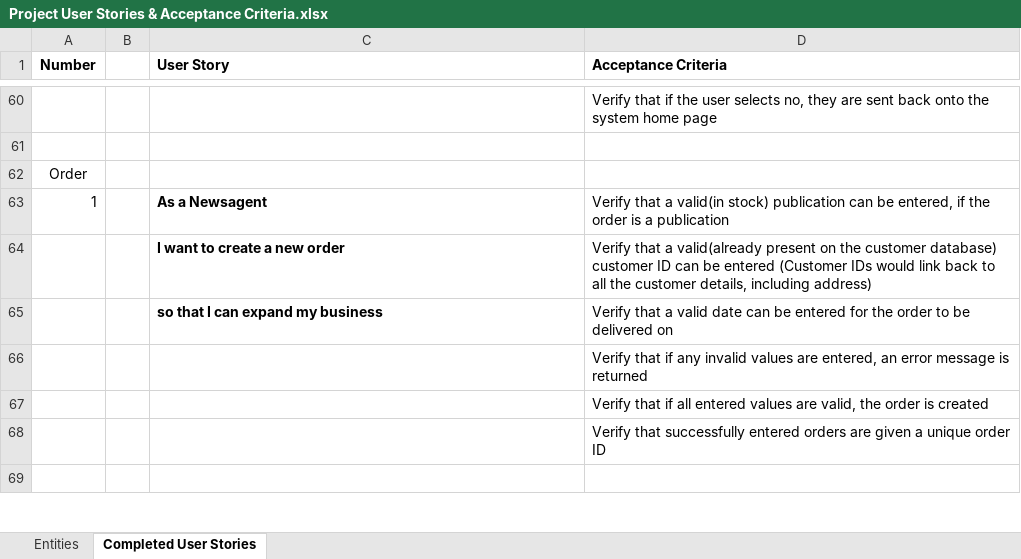
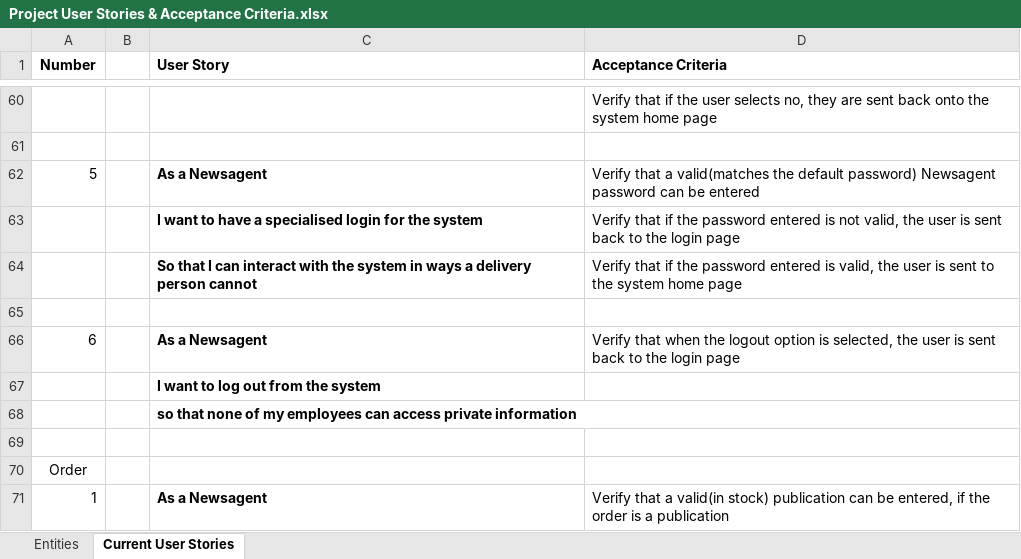
Before and after one commit to BOB-089/Software-Engineering-Project-G1, an Excel workbook: Project User Stories & Acceptance Criteria.xlsx, sheet Current User Stories, drawn as a sheet; only a part is shown, gaps mark what is left out; the shorter side is filled out with more unchanged rows; values as stored, in another font and other column widths than the file's, no borders; the diff names each change by its address in the sheet, - before the commit and + after, or states it on an @@ line.

```diff
--- a/Project User Stories & Acceptance Criteria.xlsx (sheet Current User Stories)
+++ b/Project User Stories & Acceptance Criteria.xlsx (sheet Current User Stories)
-sheet tab: Completed User Stories
+sheet tab: Current User Stories
+row 62: 5 |  | As a Newsagent | Verify that a valid(matches the default password) Newsagent password can be entered
+row 63:  |  | I want to have a specialised login for the system | Verify that if the password entered is not valid, the user is sent back to the login page
+row 64:  |  | So that I can interact with the system in ways a delivery person cannot | Verify that if the password entered is valid, the user is sent to the system home page
+row 65: (empty)
+row 66: 6 |  | As a Newsagent | Verify that when the logout option is selected, the user is sent back to the login page
+row 67:  |  | I want to log out from the system
+row 68:  |  | so that none of my employees can access private information
+row 69: (empty)
```
Also changed, not shown: sheet Entities.
